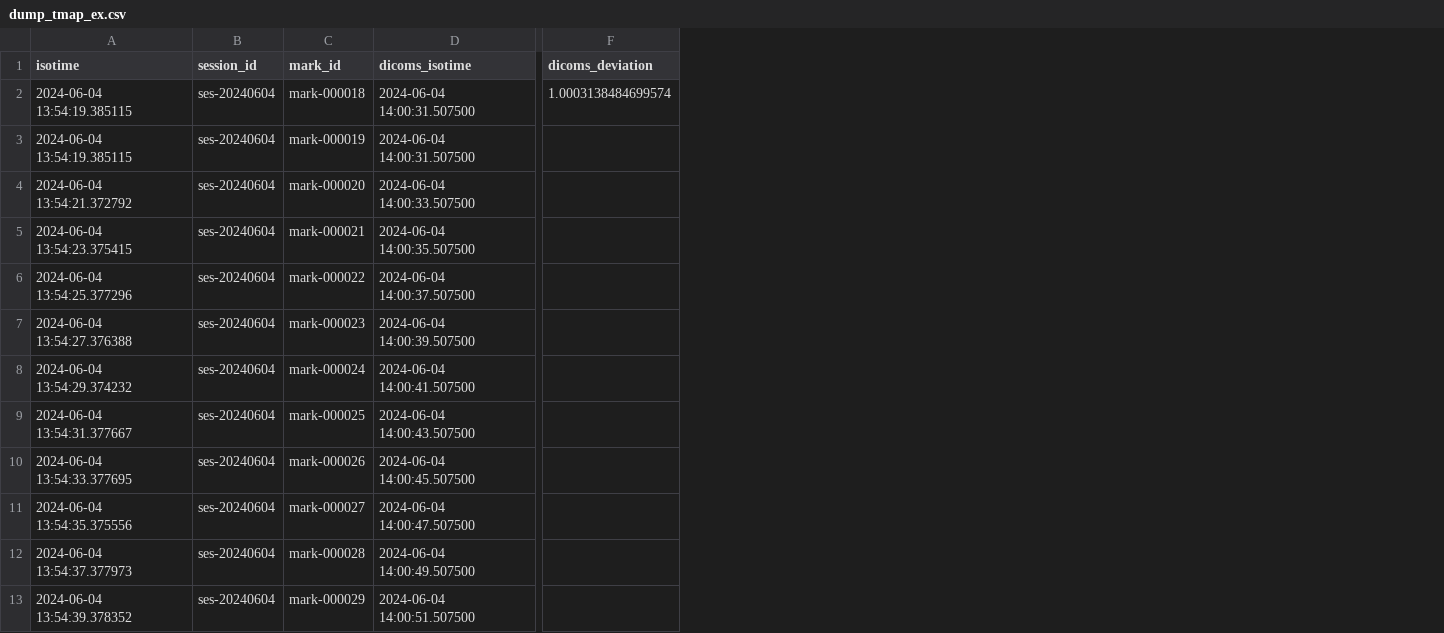
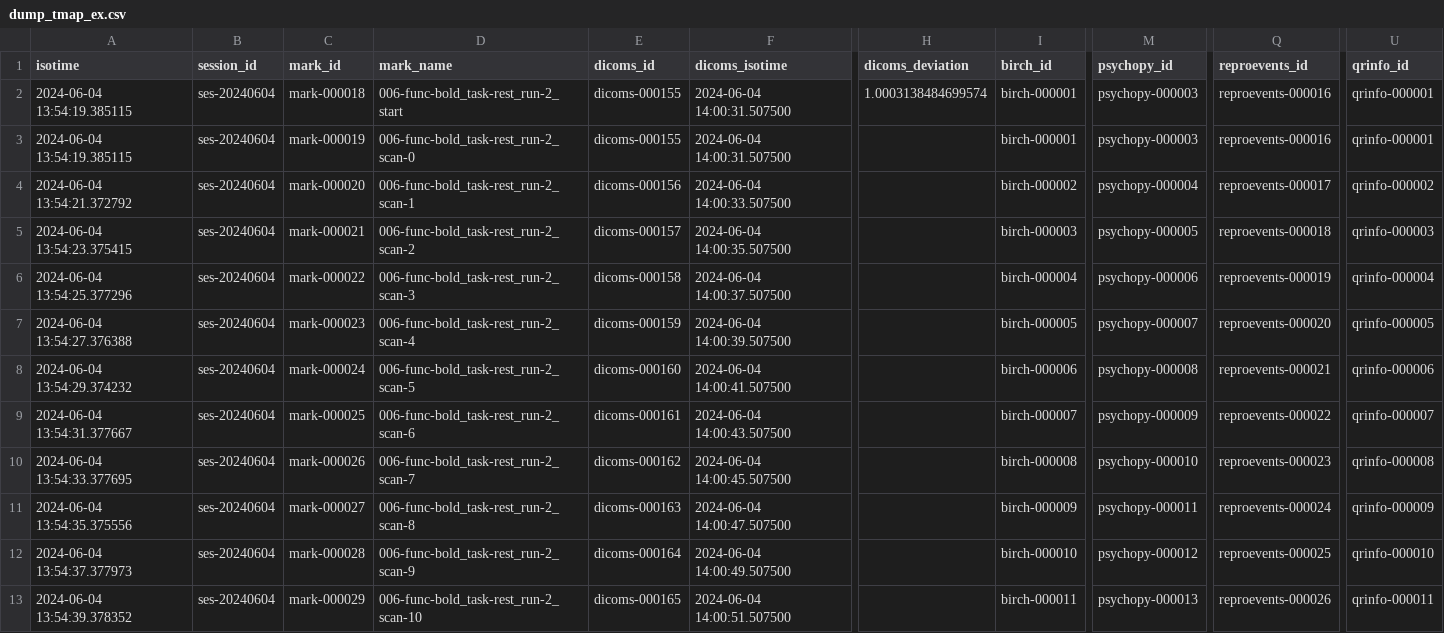
Before and after one commit to ReproNim/reproflow-data-sync, a CSV file: ses-20240604/timing-dumps/dump_tmap_ex.csv, drawn as a sheet; only a part is shown, gaps mark what is left out; the diff names each change by its address in the sheet, - before the commit and + after, or states it on an @@ line.

Commit message:
Add DICOMS series or name or description column to extended tmap output in dump_tmap_ex.csv as mark_name.

```diff
--- a/ses-20240604/timing-dumps/dump_tmap_ex.csv
+++ b/ses-20240604/timing-dumps/dump_tmap_ex.csv
+column D (mark_name), rows 2-13: 006-func-bold_task-rest_run-2_start | 006-func-bold_task-rest_run-2_scan-0 | 006-func-bold_task-rest_run-2_scan-1 | 006-func-bold_task-rest_run-2_scan-2 | 006-func-bold_task-rest_run-2_scan-3 | 006-func-bold_task-rest_run-2_scan-4 | 006-func-bold_task-rest_run-2_scan-5 | 006-func-bold_task-rest_run-2_scan-6 | 006-func-bold_task-rest_run-2_scan-7 | 006-func-bold_task-rest_run-2_scan-8 | 006-func-bold_task-rest_run-2_scan-9 | 006-func-bold_task-rest_run-2_scan-10
+column E (dicoms_id), rows 2-13: dicoms-000155 | dicoms-000155 | dicoms-000156 | dicoms-000157 | dicoms-000158 | dicoms-000159 | dicoms-000160 | dicoms-000161 | dicoms-000162 | dicoms-000163 | dicoms-000164 | dicoms-000165
+column I (birch_id), rows 2-13: birch-000001 | birch-000001 | birch-000002 | birch-000003 | birch-000004 | birch-000005 | birch-000006 | birch-000007 | birch-000008 | birch-000009 | birch-000010 | birch-000011
+column M (psychopy_id), rows 2-13: psychopy-000003 | psychopy-000003 | psychopy-000004 | psychopy-000005 | psychopy-000006 | psychopy-000007 | psychopy-000008 | psychopy-000009 | psychopy-000010 | psychopy-000011 | psychopy-000012 | psychopy-000013
+column Q (reproevents_id), rows 2-13: reproevents-000016 | reproevents-000016 | reproevents-000017 | reproevents-000018 | reproevents-000019 | reproevents-000020 | reproevents-000021 | reproevents-000022 | reproevents-000023 | reproevents-000024 | reproevents-000025 | reproevents-000026
+column U (qrinfo_id), rows 2-13: qrinfo-000001 | qrinfo-000001 | qrinfo-000002 | qrinfo-000003 | qrinfo-000004 | qrinfo-000005 | qrinfo-000006 | qrinfo-000007 | qrinfo-000008 | qrinfo-000009 | qrinfo-000010 | qrinfo-000011
```
Also changed, not shown: ses-20240528/timing-dumps/dump_tmap_ex.csv, 43 other files.
